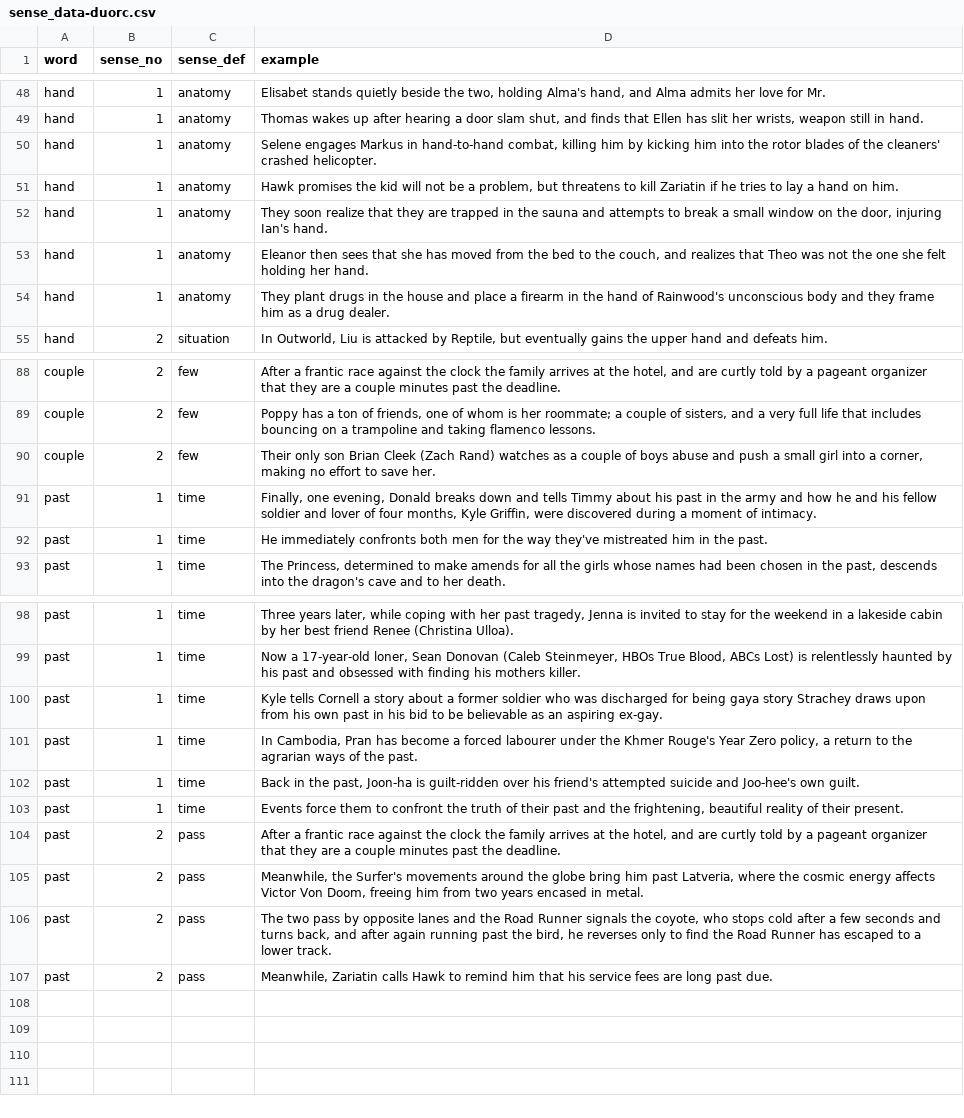
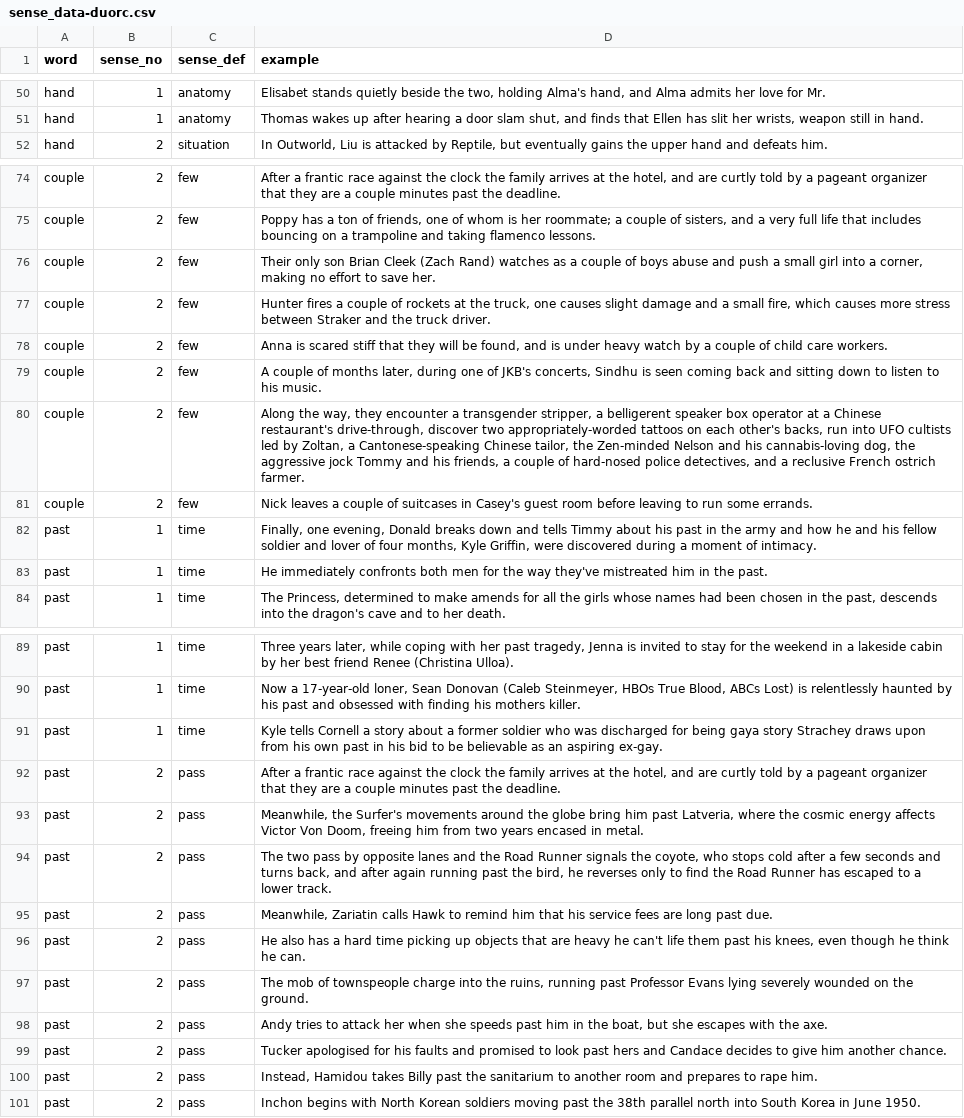
Before and after one commit to saptarshi059/generalization-hypothesis, a CSV file: data/sense_data/sense_data-duorc.csv (was data/sense_data-duorc.csv), drawn as a sheet; only a part is shown, gaps mark what is left out; removed rows and columns are numbered as before the commit, all else as after; the diff covers the shown part only; the diff names each change by its address in the sheet, - before the commit and + after, or states it on an @@ line.

```diff
--- a/data/sense_data-duorc.csv
+++ b/data/sense_data/sense_data-duorc.csv
-row 50: hand | 1 | anatomy | Selene engages Markus in hand-to-hand combat, killing him by kicking him into the rotor blades of the cleaners' crashed helicopter.
-row 51: hand | 1 | anatomy | Hawk promises the kid will not be a problem, but threatens to kill Zariatin if he tries to lay a hand on him.
-row 52: hand | 1 | anatomy | They soon realize that they are trapped in the sauna and attempts to break a small window on the door, injuring Ian's hand.
-row 53: hand | 1 | anatomy | Eleanor then sees that she has moved from the bed to the couch, and realizes that Theo was not the one she felt holding her hand.
-row 54: hand | 1 | anatomy | They plant drugs in the house and place a firearm in the hand of Rainwood's unconscious body and they frame him as a drug dealer.
+row 77: couple | 2 | few | Hunter fires a couple of rockets at the truck, one causes slight damage and a small fire, which causes more stress between Straker and the truck driver.
+row 78: couple | 2 | few | Anna is scared stiff that they will be found, and is under heavy watch by a couple of child care workers.
+row 79: couple | 2 | few | A couple of months later, during one of JKB's concerts, Sindhu is seen coming back and sitting down to listen to his music.
+row 80: couple | 2 | few | Along the way, they encounter a transgender stripper, a belligerent speaker box operator at a Chinese restaurant's drive-through, discover two appropriately-worded tattoos on each other's backs, run into UFO cultists led by Zoltan, a Cantonese-speaking Chinese tailor, the Zen-minded Nelson and his cannabis-loving dog, the aggressive jock Tommy and his friends, a couple of hard-nosed police detectives, and a reclusive French ostrich farmer.
+row 81: couple | 2 | few | Nick leaves a couple of suitcases in Casey's guest room before leaving to run some errands.
-row 101: past | 1 | time | In Cambodia, Pran has become a forced labourer under the Khmer Rouge's Year Zero policy, a return to the agrarian ways of the past.
-row 102: past | 1 | time | Back in the past, Joon-ha is guilt-ridden over his friend's attempted suicide and Joo-hee's own guilt.
-row 103: past | 1 | time | Events force them to confront the truth of their past and the frightening, beautiful reality of their present.
+row 96: past | 2 | pass | He also has a hard time picking up objects that are heavy he can't life them past his knees, even though he think he can.
+row 97: past | 2 | pass | The mob of townspeople charge into the ruins, running past Professor Evans lying severely wounded on the ground.
+row 98: past | 2 | pass | Andy tries to attack her when she speeds past him in the boat, but she escapes with the axe.
+row 99: past | 2 | pass | Tucker apologised for his faults and promised to look past hers and Candace decides to give him another chance.
+row 100: past | 2 | pass | Instead, Hamidou takes Billy past the sanitarium to another room and prepares to rape him.
+row 101: past | 2 | pass | Inchon begins with North Korean soldiers moving past the 38th parallel north into South Korea in June 1950.
```
Also changed, not shown: 5 added rows, 14 removed rows and 10 edited cells elsewhere in this file, 3 other files.
